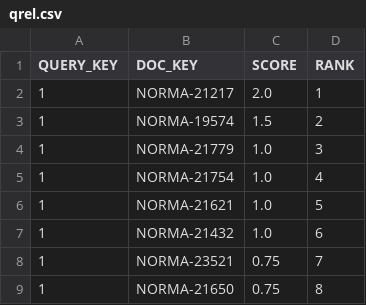
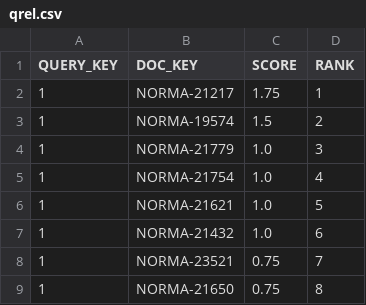
Before and after one commit to carisio/NormasTCU, a CSV file: dados/outputs/0 - qrel - docs - query - raw_human_eval/qrel.csv, drawn as a sheet; only a part is shown.

Commit message:
Corrige qrels e raw_human_eval. Análise concordância humana

```diff
--- a/dados/outputs/0 - qrel - docs - query - raw_human_eval/qrel.csv
+++ b/dados/outputs/0 - qrel - docs - query - raw_human_eval/qrel.csv
@@ -1,3 +1,3 @@
 QUERY_KEY,DOC_KEY,SCORE,RANK
-1,NORMA-21217,2.0,1
+1,NORMA-21217,1.75,1
 1,NORMA-19574,1.5,2
```
Also changed, not shown: 2 other files.
